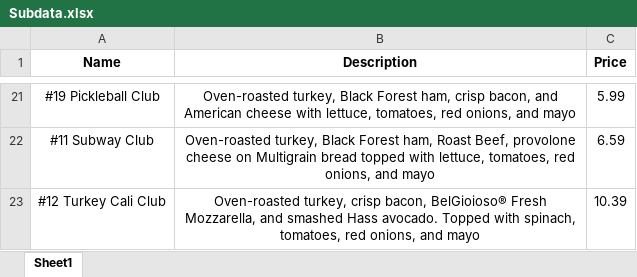
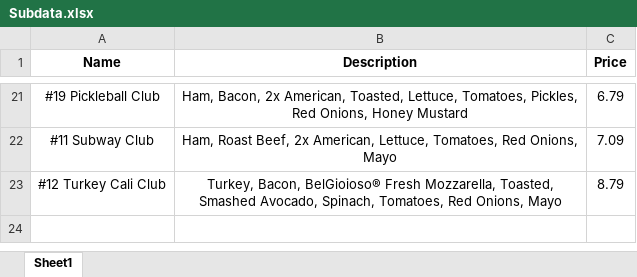
Before and after one commit to Carter03/SubwaySuggest, an Excel workbook: data/Subdata.xlsx, sheet Sheet1, drawn as a sheet; only a part is shown, gaps mark what is left out; values as stored, in another font and other column widths than the file's, no borders; the diff covers the shown part only; the diff names each change by its address in the sheet, - before the commit and + after, or states it on an @@ line.

```diff
--- a/data/Subdata.xlsx (sheet Sheet1)
+++ b/data/Subdata.xlsx (sheet Sheet1)
-B21 (Description): Oven-roasted turkey, Black Forest ham, crisp bacon, and American cheese with lettuce, tomatoes, red onions, and mayo
+B21 (Description): Ham, Bacon, 2x American, Toasted, Lettuce, Tomatoes, Pickles, Red Onions, Honey Mustard
-C21 (Price): 5.99
+C21 (Price): 6.79
-B22 (Description): Oven-roasted turkey, Black Forest ham, Roast Beef, provolone cheese on Multigrain bread topped with lettuce, tomatoes, red onions, and mayo
+B22 (Description): Ham, Roast Beef, 2x American, Lettuce, Tomatoes, Red Onions, Mayo
-C22 (Price): 6.59
+C22 (Price): 7.09
-B23 (Description): Oven-roasted turkey, crisp bacon, BelGioioso® Fresh Mozzarella, and smashed Hass avocado. Topped with spinach, tomatoes, red onions, and mayo
+B23 (Description): Turkey, Bacon, BelGioioso® Fresh Mozzarella, Toasted, Smashed Avocado, Spinach, Tomatoes, Red Onions, Mayo
-C23 (Price): 10.39
+C23 (Price): 8.79
```
Also changed, not shown: 28 edited cells and cell formats elsewhere in this sheet.
